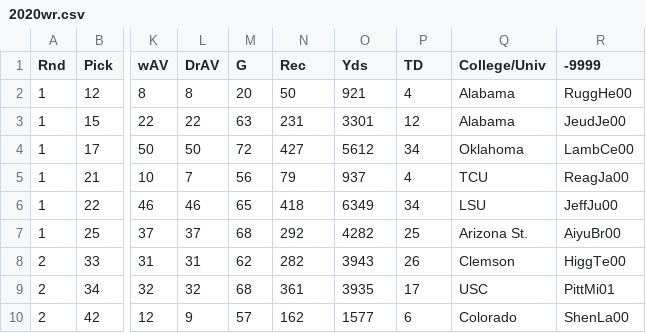
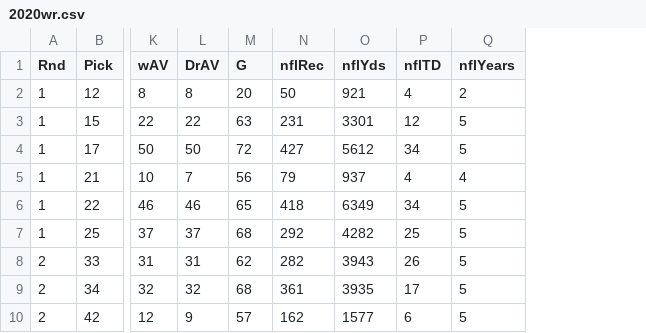
Before and after one commit to VitalJoseph/vitaljoseph-allegheny-senior-comp-artifact, a CSV file: data/historical-nfl/2020wr.csv, drawn as a sheet; only a part is shown, gaps mark what is left out; removed rows and columns are numbered as before the commit, all else as after; the diff names each change by its address in the sheet, - before the commit and + after, or states it on an @@ line.

Commit message:
data modified

```diff
--- a/data/historical-nfl/2020wr.csv
+++ b/data/historical-nfl/2020wr.csv
-column Q (College/Univ), rows 2-10: Alabama | Alabama | Oklahoma | TCU | LSU | Arizona St. | Clemson | USC | Colorado
-column R (-9999), rows 2-10: RuggHe00 | JeudJe00 | LambCe00 | ReagJa00 | JeffJu00 | AiyuBr00 | HiggTe00 | PittMi01 | ShenLa00
+column Q (nflYears), rows 2-10: 2 | 5 | 5 | 4 | 5 | 5 | 5 | 5 | 5
-N1: Rec
+N1: nflRec
-O1: Yds
+O1: nflYds
-P1: TD
+P1: nflTD
```
Also changed, not shown: data/historical-college/2020wr.csv, 3 other files.
